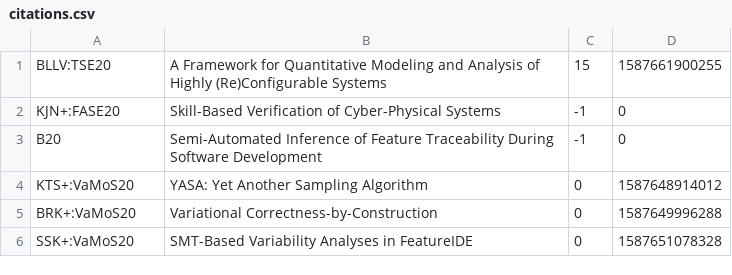
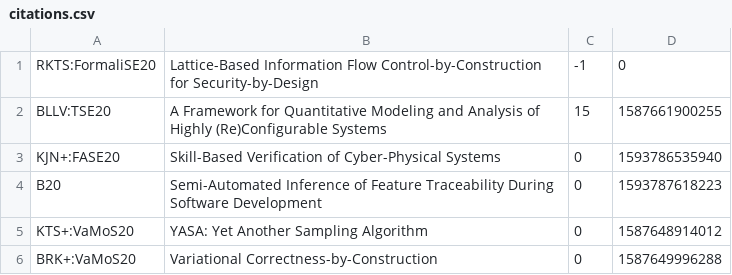
Before and after one commit to SoftVarE-Group/BibTags, a CSV file: classification/citations.csv, drawn as a sheet; only a part is shown; the shorter side is filled out with more unchanged rows.

```diff
--- a/classification/citations.csv
+++ b/classification/citations.csv
@@ -1,4 +1,5 @@
+"RKTS:FormaliSE20";"Lattice-Based Information Flow Control-by-Construction for Security-by-Design";-1;0;
 "BLLV:TSE20";"A Framework for Quantitative Modeling and Analysis of Highly (Re)Configurable Systems";15;1587661900255;
-"KJN+:FASE20";"Skill-Based Verification of Cyber-Physical Systems";-1;0;
-"B20";"Semi-Automated Inference of Feature Traceability During Software Development";-1;0;
+"KJN+:FASE20";"Skill-Based Verification of Cyber-Physical Systems";0;1593786535940;
+"B20";"Semi-Automated Inference of Feature Traceability During Software Development";0;1593787618223;
 "KTS+:VaMoS20";"YASA: Yet Another Sampling Algorithm";0;1587648914012;
```
Also changed, not shown: 2 other files.
